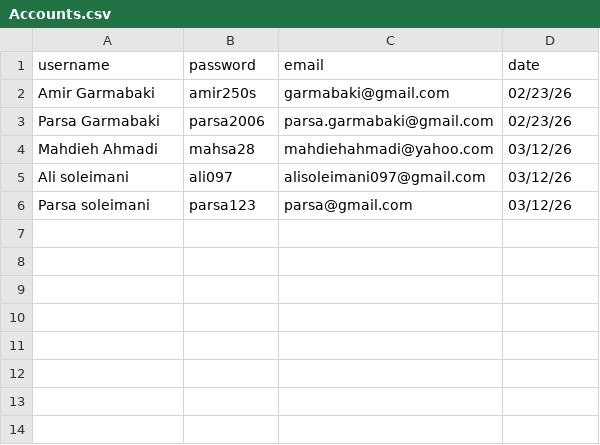
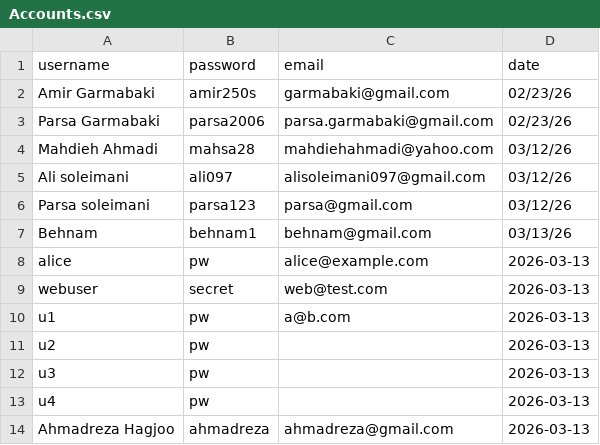
Before and after one commit to parsagarmabaki-byte/CS50_Python_Final_Project, a CSV file: csv_files/Accounts.csv, drawn as a sheet.

```diff
--- a/csv_files/Accounts.csv
+++ b/csv_files/Accounts.csv
@@ -6 +6,9 @@ Ali soleimani,ali097,alisoleimani097@gmail.com,03/12/26
 Parsa soleimani,parsa123,parsa@gmail.com,03/12/26
+Behnam,behnam1,behnam@gmail.com,03/13/26
+alice,pw,alice@example.com,2026-03-13
+webuser,secret,web@test.com,2026-03-13
+u1,pw,a@b.com,2026-03-13
+u2,pw,,2026-03-13
+u3,pw,,2026-03-13
+u4,pw,,2026-03-13
+Ahmadreza Hagjoo,ahmadreza,ahmadreza@gmail.com,2026-03-13
```
Also changed, not shown: 7 other files.
